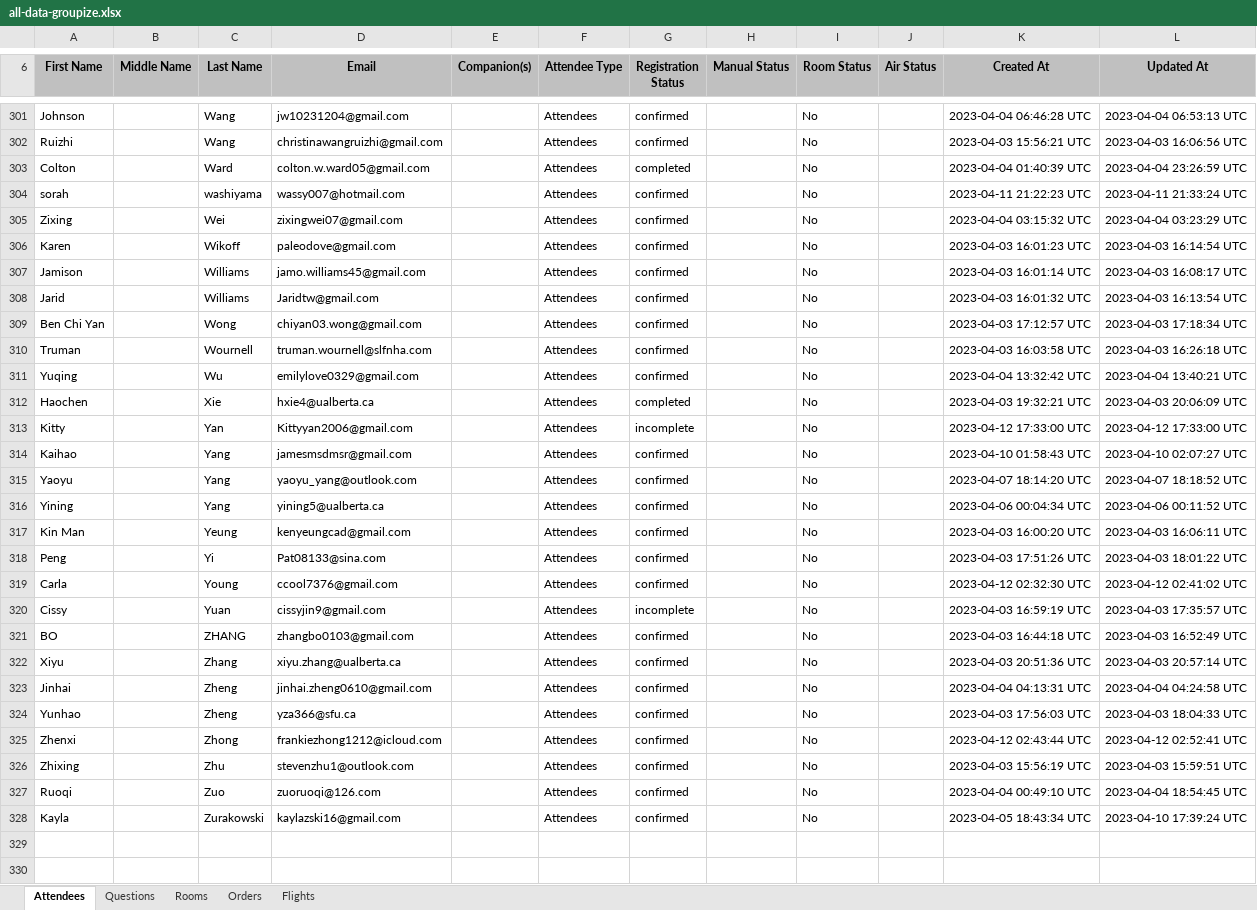
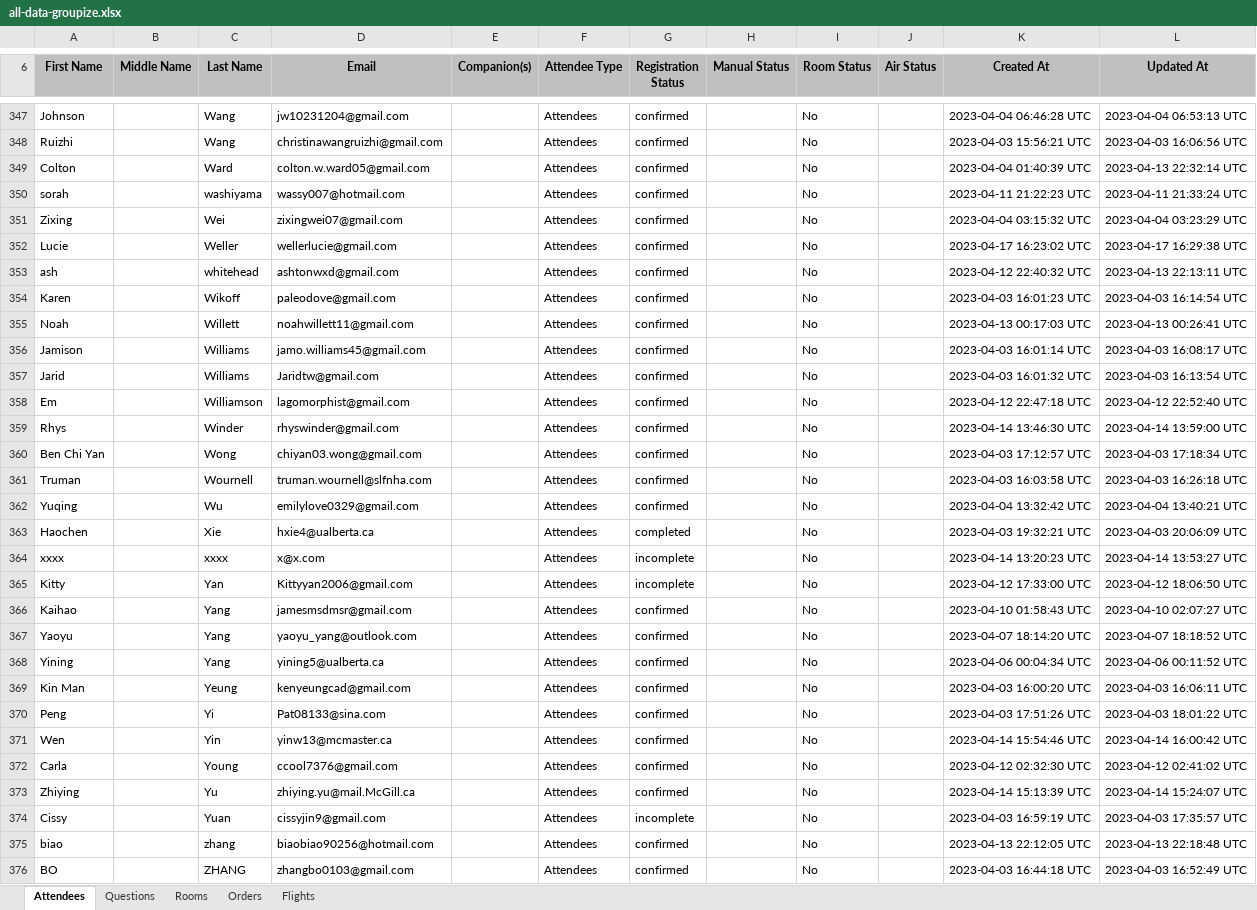
Before and after one commit to arcualberta/JLPT, an Excel workbook: JLPTProcessor/all-data-groupize.xlsx, sheet Attendees, drawn as a sheet; only a part is shown, gaps mark what is left out; the shorter side is filled out with more unchanged rows; values as stored, in another font and other column widths than the file's, no borders; addresses are those after the commit; the diff covers the shown part only; the diff names each change by its address in the sheet, - before the commit and + after, or states it on an @@ line.

```diff
--- a/JLPTProcessor/all-data-groupize.xlsx (sheet Attendees)
+++ b/JLPTProcessor/all-data-groupize.xlsx (sheet Attendees)
-G349 (Registration Status): completed
+G349 (Registration Status): confirmed
-L349 (Updated At): 2023-04-04 23:26:59 UTC
+L349 (Updated At): 2023-04-13 22:32:14 UTC
+row 352: Lucie |  | Weller | wellerlucie@gmail.com |  | Attendees | confirmed |  | No |  | 2023-04-17 16:23:02 UTC | 2023-04-17 16:29:38 UTC
+row 353: ash |  | whitehead | ashtonwxd@gmail.com |  | Attendees | confirmed |  | No |  | 2023-04-12 22:40:32 UTC | 2023-04-13 22:13:11 UTC
+row 355: Noah |  | Willett | noahwillett11@gmail.com |  | Attendees | confirmed |  | No |  | 2023-04-13 00:17:03 UTC | 2023-04-13 00:26:41 UTC
+row 358: Em |  | Williamson | lagomorphist@gmail.com |  | Attendees | confirmed |  | No |  | 2023-04-12 22:47:18 UTC | 2023-04-12 22:52:40 UTC
+row 359: Rhys |  | Winder | rhyswinder@gmail.com |  | Attendees | confirmed |  | No |  | 2023-04-14 13:46:30 UTC | 2023-04-14 13:59:00 UTC
+row 364: xxxx |  | xxxx | x@x.com |  | Attendees | incomplete |  | No |  | 2023-04-14 13:20:23 UTC | 2023-04-14 13:53:27 UTC
-L365 (Updated At): 2023-04-12 17:33:00 UTC
+L365 (Updated At): 2023-04-12 18:06:50 UTC
+row 371: Wen |  | Yin | yinw13@mcmaster.ca |  | Attendees | confirmed |  | No |  | 2023-04-14 15:54:46 UTC | 2023-04-14 16:00:42 UTC
+row 373: Zhiying |  | Yu | zhiying.yu@mail.McGill.ca |  | Attendees | confirmed |  | No |  | 2023-04-14 15:13:39 UTC | 2023-04-14 15:24:07 UTC
+row 375: biao |  | zhang | biaobiao90256@hotmail.com |  | Attendees | confirmed |  | No |  | 2023-04-13 22:12:05 UTC | 2023-04-13 22:18:48 UTC
```
Also changed, not shown: 46 added rows, 3 moved rows and 17 edited cells elsewhere in this sheet, sheet Questions, sheet Orders, sheet Flights, sheet Rooms, 9 other files.
